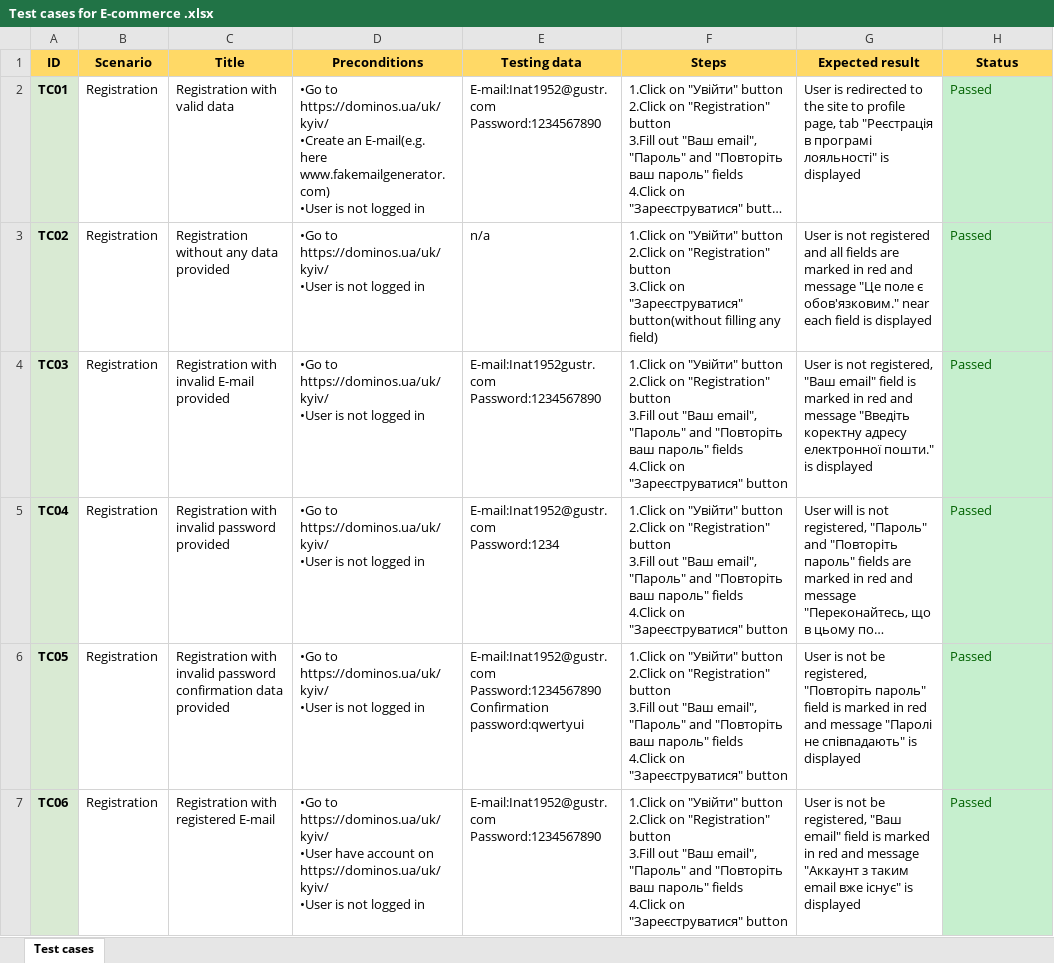
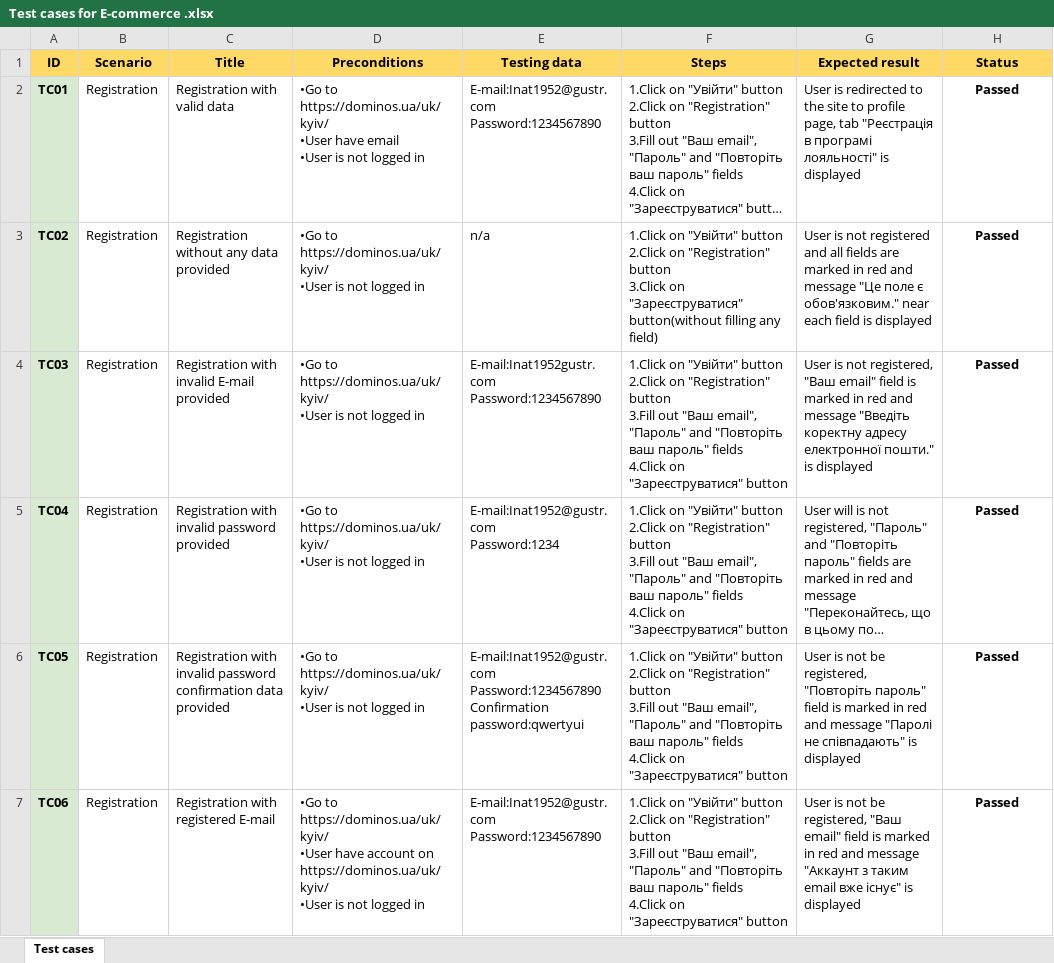
Before and after one commit to Oleksandr-Mnk/Test-documentation, an Excel workbook: Test cases/Test cases for E-commerce .xlsx, sheet Test cases, drawn as a sheet; only a part is shown; long unchanged cells end in …; values as stored, in another font and other column widths than the file's, no borders; conditional formats not drawn; ↵ is a line break in a cell; the diff covers the shown part only; the diff names each change by its address in the sheet, - before the commit and + after, or states it on an @@ line.

Commit message:
Change cell design

```diff
--- a/Test cases/Test cases for E-commerce .xlsx (sheet Test cases)
+++ b/Test cases/Test cases for E-commerce .xlsx (sheet Test cases)
-D2 (Preconditions): …to https://dominos.ua/uk/kyiv/ ↵ •Create an E-mail(e.g. here www.fakemailgenerator.com) ↵ •User is…
+D2 (Preconditions): …to https://dominos.ua/uk/kyiv/ ↵ •User have email ↵ •User is…
@@ H2:H7 fill: #C6EFCE → none, bold: off → on, text colour: #006100 → black, alignment: left → center @@
```
Also changed, not shown: cell formats elsewhere in this sheet.
